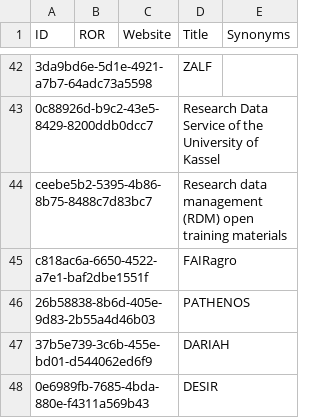
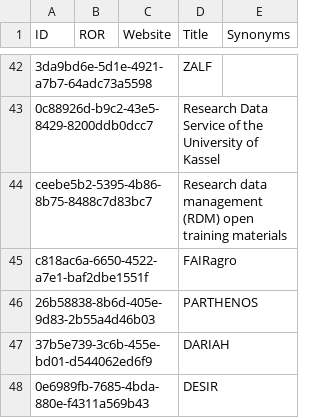
Before and after one commit to data-literacy-alliance/dalia-curation, a CSV file: communities.csv, drawn as a sheet; only a part is shown, gaps mark what is left out.

Commit message:
Update communities.csv
Corrected PARTHENOS.

```diff
--- a/communities.csv
+++ b/communities.csv
@@ -45,3 +45,3 @@ ceebe5b2-5395-4b86-8b75-8488c7d83bc7,,,Research data management (RDM) open train
 c818ac6a-6650-4522-a7e1-baf2dbe1551f,,,FAIRagro,
-26b58838-8b6d-405e-9d83-2b55a4d46b03,,,PATHENOS,
+26b58838-8b6d-405e-9d83-2b55a4d46b03,,,PARTHENOS,
 37b5e739-3c6b-455e-bd01-d544062ed6f9,,,DARIAH,
```
